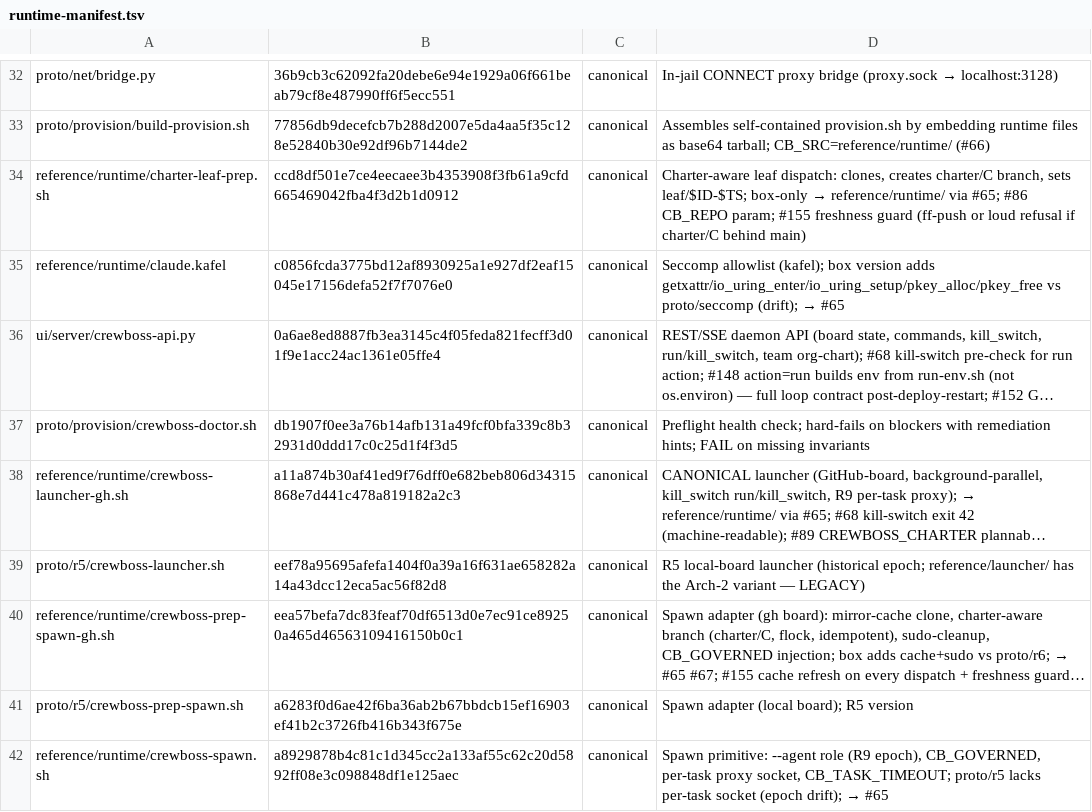
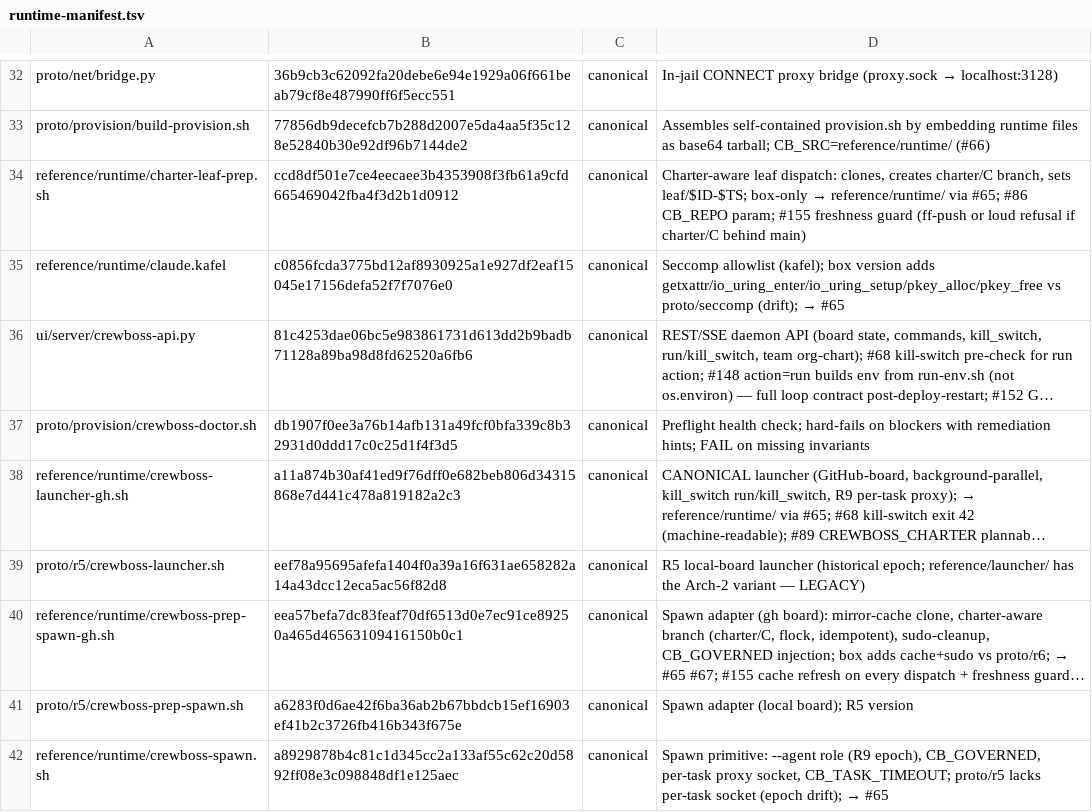
Before and after one commit to ruslan-shaydullin/crewboss, a TSV file: reference/runtime-manifest.tsv, drawn as a sheet; only a part is shown, gaps mark what is left out; long unchanged cells end in …; the diff names each change by its address in the sheet, - before the commit and + after, or states it on an @@ line.

```diff
--- a/reference/runtime-manifest.tsv
+++ b/reference/runtime-manifest.tsv
-B36: 0a6ae8ed8887fb3ea3145c4f05feda821fecff3d01f9e1acc24ac1361e05ffe4
+B36: 81c4253dae06bc5e983861731d613dd2b9badb71128a89ba98d8fd62520a6fb6
```
